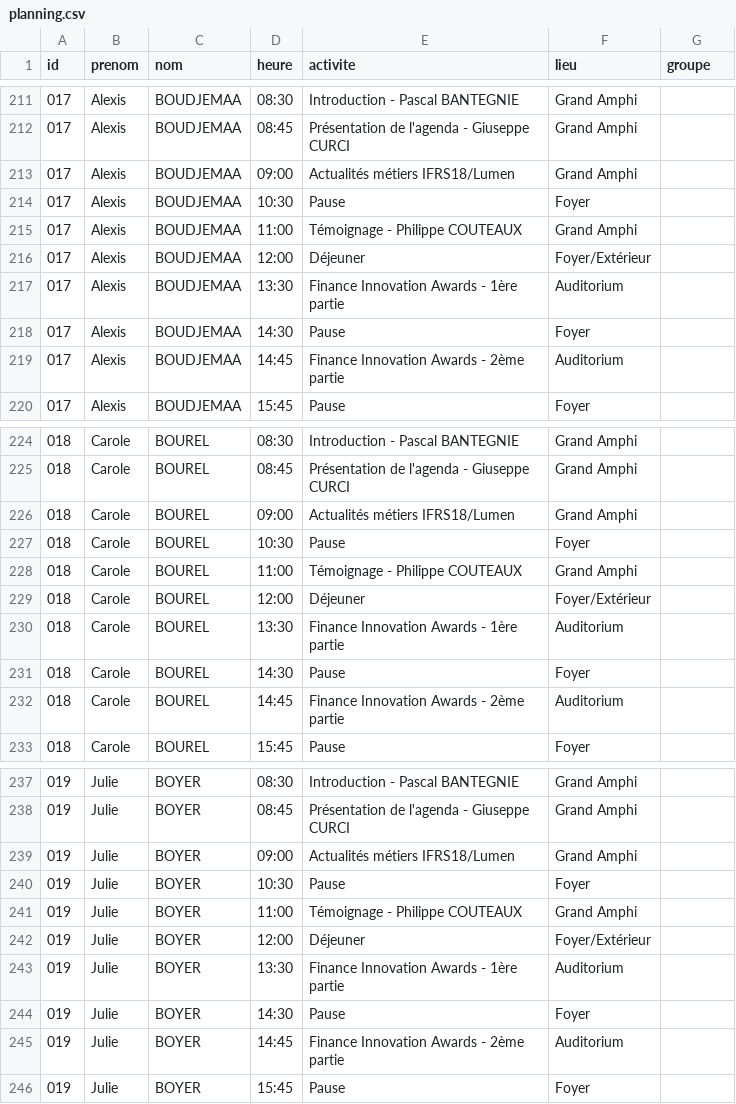
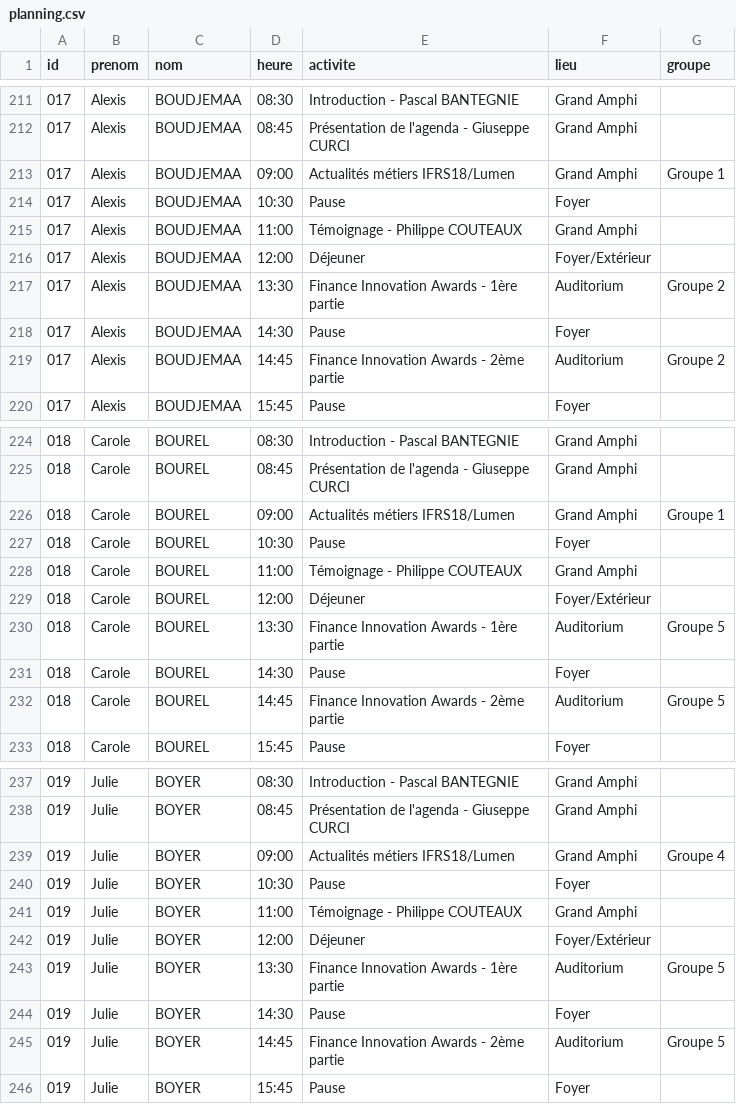
Before and after one commit to romylxbr/TEST2, a CSV file: planning.csv, drawn as a sheet; only a part is shown, gaps mark what is left out; the diff covers the shown part only.

Commit message:
Update planning.csv

```diff
--- a/planning.csv
+++ b/planning.csv
@@ -212,3 +212,3 @@ id;prenom;nom;heure;activite;lieu;groupe
 017;Alexis;BOUDJEMAA;08:45;Présentation de l'agenda - Giuseppe CURCI;Grand Amphi;
-017;Alexis;BOUDJEMAA;09:00;Actualités métiers IFRS18/Lumen;Grand Amphi;
+017;Alexis;BOUDJEMAA;09:00;Actualités métiers IFRS18/Lumen;Grand Amphi;Groupe 1;
 017;Alexis;BOUDJEMAA;10:30;Pause;Foyer;
@@ -216,5 +216,5 @@ id;prenom;nom;heure;activite;lieu;groupe
 017;Alexis;BOUDJEMAA;12:00;Déjeuner;Foyer/Extérieur;
-017;Alexis;BOUDJEMAA;13:30;Finance Innovation Awards - 1ère partie;Auditorium;
+017;Alexis;BOUDJEMAA;13:30;Finance Innovation Awards - 1ère partie;Auditorium;Groupe 2;
 017;Alexis;BOUDJEMAA;14:30;Pause;Foyer;
-017;Alexis;BOUDJEMAA;14:45;Finance Innovation Awards - 2ème partie;Auditorium;
+017;Alexis;BOUDJEMAA;14:45;Finance Innovation Awards - 2ème partie;Auditorium;Groupe 2;
 017;Alexis;BOUDJEMAA;15:45;Pause;Foyer;
@@ -225,3 +225,3 @@ id;prenom;nom;heure;activite;lieu;groupe
 018;Carole;BOUREL;08:45;Présentation de l'agenda - Giuseppe CURCI;Grand Amphi;
-018;Carole;BOUREL;09:00;Actualités métiers IFRS18/Lumen;Grand Amphi;
+018;Carole;BOUREL;09:00;Actualités métiers IFRS18/Lumen;Grand Amphi;Groupe 1;
 018;Carole;BOUREL;10:30;Pause;Foyer;
@@ -229,5 +229,5 @@ id;prenom;nom;heure;activite;lieu;groupe
 018;Carole;BOUREL;12:00;Déjeuner;Foyer/Extérieur;
-018;Carole;BOUREL;13:30;Finance Innovation Awards - 1ère partie;Auditorium;
+018;Carole;BOUREL;13:30;Finance Innovation Awards - 1ère partie;Auditorium;Groupe 5;
 018;Carole;BOUREL;14:30;Pause;Foyer;
-018;Carole;BOUREL;14:45;Finance Innovation Awards - 2ème partie;Auditorium;
+018;Carole;BOUREL;14:45;Finance Innovation Awards - 2ème partie;Auditorium;Groupe 5;
 018;Carole;BOUREL;15:45;Pause;Foyer;
@@ -238,3 +238,3 @@ id;prenom;nom;heure;activite;lieu;groupe
 019;Julie;BOYER;08:45;Présentation de l'agenda - Giuseppe CURCI;Grand Amphi;
-019;Julie;BOYER;09:00;Actualités métiers IFRS18/Lumen;Grand Amphi;
+019;Julie;BOYER;09:00;Actualités métiers IFRS18/Lumen;Grand Amphi;Groupe 4;
 019;Julie;BOYER;10:30;Pause;Foyer;
@@ -242,5 +242,5 @@ id;prenom;nom;heure;activite;lieu;groupe
 019;Julie;BOYER;12:00;Déjeuner;Foyer/Extérieur;
-019;Julie;BOYER;13:30;Finance Innovation Awards - 1ère partie;Auditorium;
+019;Julie;BOYER;13:30;Finance Innovation Awards - 1ère partie;Auditorium;Groupe 5;
 019;Julie;BOYER;14:30;Pause;Foyer;
-019;Julie;BOYER;14:45;Finance Innovation Awards - 2ème partie;Auditorium;
+019;Julie;BOYER;14:45;Finance Innovation Awards - 2ème partie;Auditorium;Groupe 5;
 019;Julie;BOYER;15:45;Pause;Foyer;
```
Also changed, not shown: 24 edited cells elsewhere in this file.
